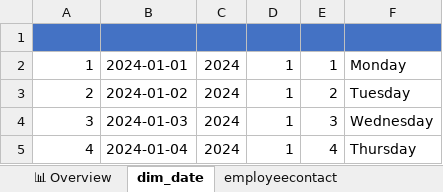
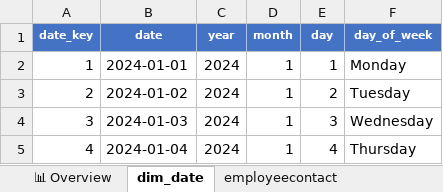
Before and after one commit to dallmi/fabric, an Excel workbook: sharepoint_analytics_sample_data.xlsx, sheet dim_date, drawn as a sheet; only a part is shown; values as stored, in another font and other column widths than the file's, no borders; the diff names each change by its address in the sheet, - before the commit and + after, or states it on an @@ line.

```diff
--- a/sharepoint_analytics_sample_data.xlsx (sheet dim_date)
+++ b/sharepoint_analytics_sample_data.xlsx (sheet dim_date)
-row 1: (empty)
+row 1: date_key | date | year | month | day | day_of_week
```
Also changed, not shown: sheet ⭐ COMPLETE OUTPUT (93 cols), sheet interactions_metrics, sheet employeecontact, sheet website_page_inventory, sheet 📊 Overview, hidden cells, 1 other file.
